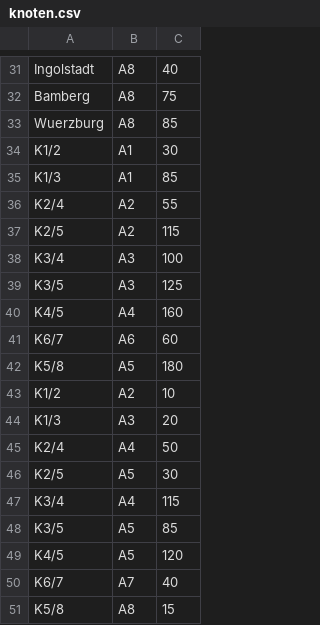
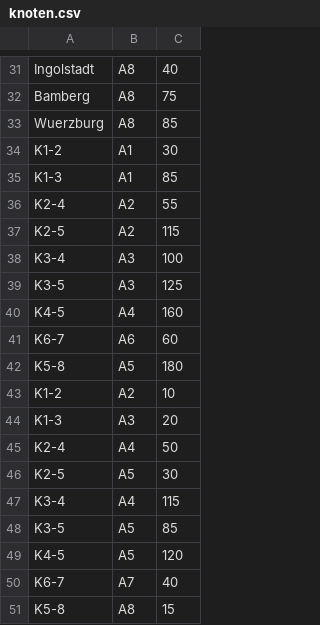
Before and after one commit to FloThinksPi/Autobahn.C, a CSV file: bin/data/knoten.csv, drawn as a sheet; only a part is shown, gaps mark what is left out.

Commit message:
Edit fertig. TODO: Laden ohne Datei , fehler beheben (0 Knoten) Speichern implementtieren , bei exit ein dialog wolen sie jetzt speichern LS sortieren Kommentieren
OPTIONAL:
Memory Leaks Fixen
Valgrind Fehlersuche
Fehlerkorrektur Rechtschribung
Printf Linksbündig(PrintAutobahnRow in printui implementieren)

```diff
--- a/bin/data/knoten.csv
+++ b/bin/data/knoten.csv
@@ -33,19 +33,19 @@ Bamberg,A8,75
 Wuerzburg,A8,85
-K1/2,A1,30
-K1/3,A1,85
-K2/4,A2,55
-K2/5,A2,115
-K3/4,A3,100
-K3/5,A3,125
-K4/5,A4,160
-K6/7,A6,60
-K5/8,A5,180
-K1/2,A2,10
-K1/3,A3,20
-K2/4,A4,50
-K2/5,A5,30
-K3/4,A4,115
-K3/5,A5,85
-K4/5,A5,120
-K6/7,A7,40
-K5/8,A8,15
+K1-2,A1,30
+K1-3,A1,85
+K2-4,A2,55
+K2-5,A2,115
+K3-4,A3,100
+K3-5,A3,125
+K4-5,A4,160
+K6-7,A6,60
+K5-8,A5,180
+K1-2,A2,10
+K1-3,A3,20
+K2-4,A4,50
+K2-5,A5,30
+K3-4,A4,115
+K3-5,A5,85
+K4-5,A5,120
+K6-7,A7,40
+K5-8,A8,15
```
Also changed, not shown: 3 other files.
